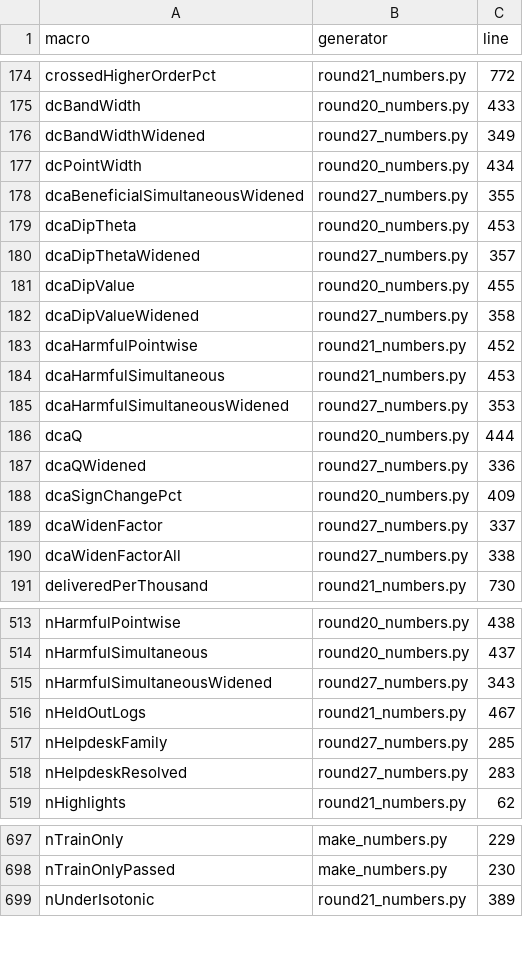
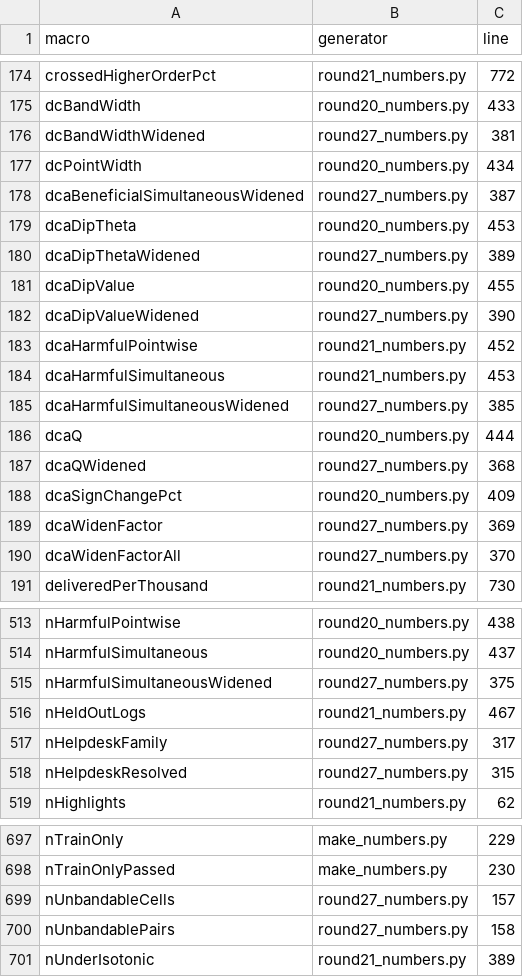
Before and after one commit to sudhirdixit1/cmdb-routing-queue-baseline, a CSV file: results/macro_sources.csv, drawn as a sheet; only a part is shown, gaps mark what is left out; the diff covers the shown part only.

```diff
--- a/results/macro_sources.csv
+++ b/results/macro_sources.csv
@@ -175,17 +175,17 @@ crossedHigherOrderPct,round21_numbers.py,772
 dcBandWidth,round20_numbers.py,433
-dcBandWidthWidened,round27_numbers.py,349
+dcBandWidthWidened,round27_numbers.py,381
 dcPointWidth,round20_numbers.py,434
-dcaBeneficialSimultaneousWidened,round27_numbers.py,355
+dcaBeneficialSimultaneousWidened,round27_numbers.py,387
 dcaDipTheta,round20_numbers.py,453
-dcaDipThetaWidened,round27_numbers.py,357
+dcaDipThetaWidened,round27_numbers.py,389
 dcaDipValue,round20_numbers.py,455
-dcaDipValueWidened,round27_numbers.py,358
+dcaDipValueWidened,round27_numbers.py,390
 dcaHarmfulPointwise,round21_numbers.py,452
 dcaHarmfulSimultaneous,round21_numbers.py,453
-dcaHarmfulSimultaneousWidened,round27_numbers.py,353
+dcaHarmfulSimultaneousWidened,round27_numbers.py,385
 dcaQ,round20_numbers.py,444
-dcaQWidened,round27_numbers.py,336
+dcaQWidened,round27_numbers.py,368
 dcaSignChangePct,round20_numbers.py,409
-dcaWidenFactor,round27_numbers.py,337
-dcaWidenFactorAll,round27_numbers.py,338
+dcaWidenFactor,round27_numbers.py,369
+dcaWidenFactorAll,round27_numbers.py,370
 deliveredPerThousand,round21_numbers.py,730
@@ -514,6 +514,6 @@ nHarmfulPointwise,round20_numbers.py,438
 nHarmfulSimultaneous,round20_numbers.py,437
-nHarmfulSimultaneousWidened,round27_numbers.py,343
+nHarmfulSimultaneousWidened,round27_numbers.py,375
 nHeldOutLogs,round21_numbers.py,467
-nHelpdeskFamily,round27_numbers.py,285
-nHelpdeskResolved,round27_numbers.py,283
+nHelpdeskFamily,round27_numbers.py,317
+nHelpdeskResolved,round27_numbers.py,315
 nHighlights,round21_numbers.py,62
@@ -698,2 +698,4 @@ nTrainOnly,make_numbers.py,229
 nTrainOnlyPassed,make_numbers.py,230
+nUnbandableCells,round27_numbers.py,157
+nUnbandablePairs,round27_numbers.py,158
 nUnderIsotonic,round21_numbers.py,389
```
Also changed, not shown: 34 edited cells elsewhere in this file, 3 other files.
